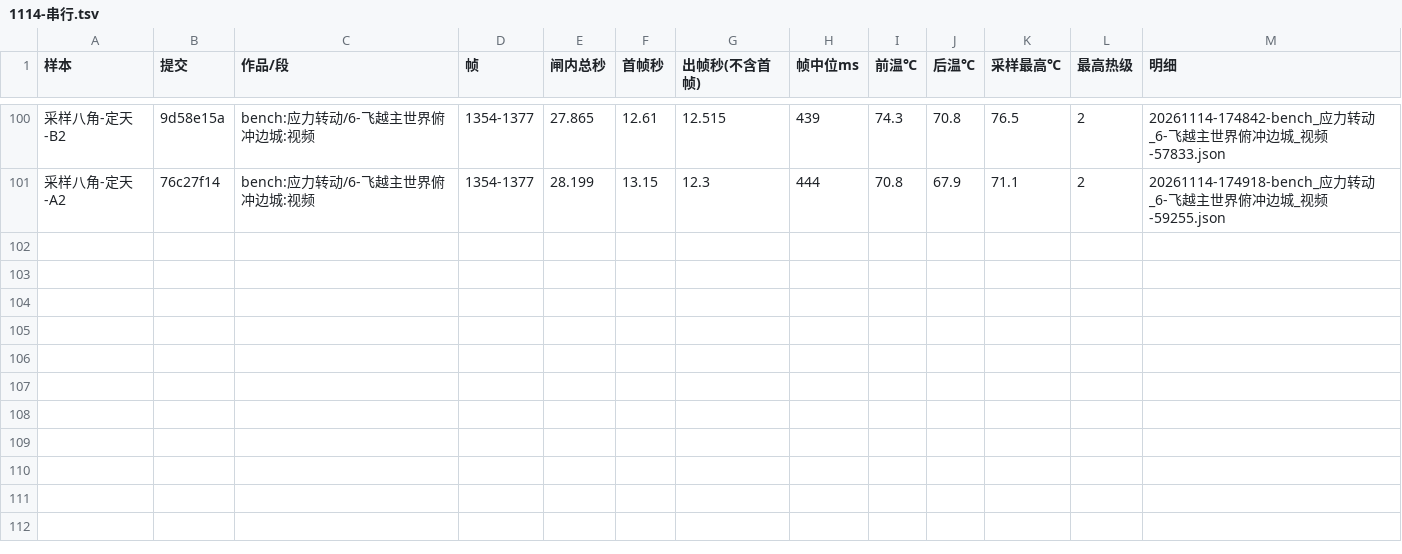
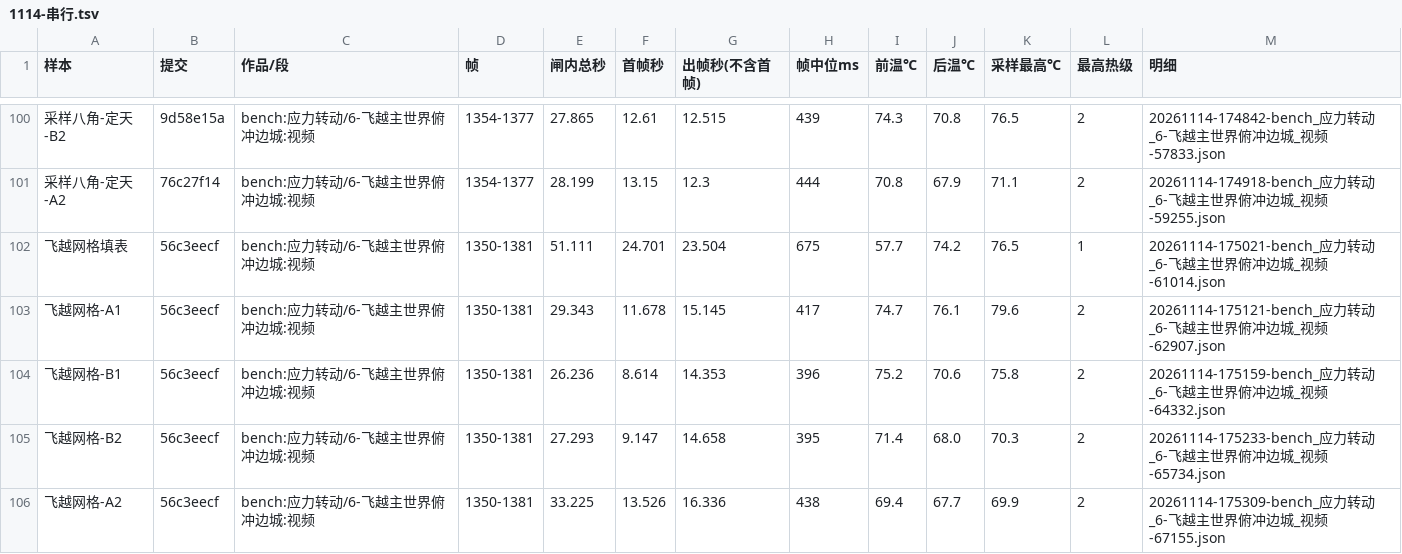
Before and after one commit to particle050811/mc-anim, a TSV file: docs/实测/1114-串行.tsv, drawn as a sheet; only a part is shown, gaps mark what is left out.

```diff
--- a/docs/实测/1114-串行.tsv
+++ b/docs/实测/1114-串行.tsv
@@ -101 +101,6 @@
 采样八角-定天-A2	76c27f14	bench:应力转动/6-飞越主世界俯冲边城:视频	1354-1377	28.199	13.15	12.3	444	70.8	67.9	71.1	2	20261114-174918-bench_应力转动_6-飞越主世界俯冲边城_视频-59255.json
+飞越网格填表	56c3eecf	bench:应力转动/6-飞越主世界俯冲边城:视频	1350-1381	51.111	24.701	23.504	675	57.7	74.2	76.5	1	20261114-175021-bench_应力转动_6-飞越主世界俯冲边城_视频-61014.json
+飞越网格-A1	56c3eecf	bench:应力转动/6-飞越主世界俯冲边城:视频	1350-1381	29.343	11.678	15.145	417	74.7	76.1	79.6	2	20261114-175121-bench_应力转动_6-飞越主世界俯冲边城_视频-62907.json
+飞越网格-B1	56c3eecf	bench:应力转动/6-飞越主世界俯冲边城:视频	1350-1381	26.236	8.614	14.353	396	75.2	70.6	75.8	2	20261114-175159-bench_应力转动_6-飞越主世界俯冲边城_视频-64332.json
+飞越网格-B2	56c3eecf	bench:应力转动/6-飞越主世界俯冲边城:视频	1350-1381	27.293	9.147	14.658	395	71.4	68.0	70.3	2	20261114-175233-bench_应力转动_6-飞越主世界俯冲边城_视频-65734.json
+飞越网格-A2	56c3eecf	bench:应力转动/6-飞越主世界俯冲边城:视频	1350-1381	33.225	13.526	16.336	438	69.4	67.7	69.9	2	20261114-175309-bench_应力转动_6-飞越主世界俯冲边城_视频-67155.json
```
Also changed, not shown: 1 other file.
